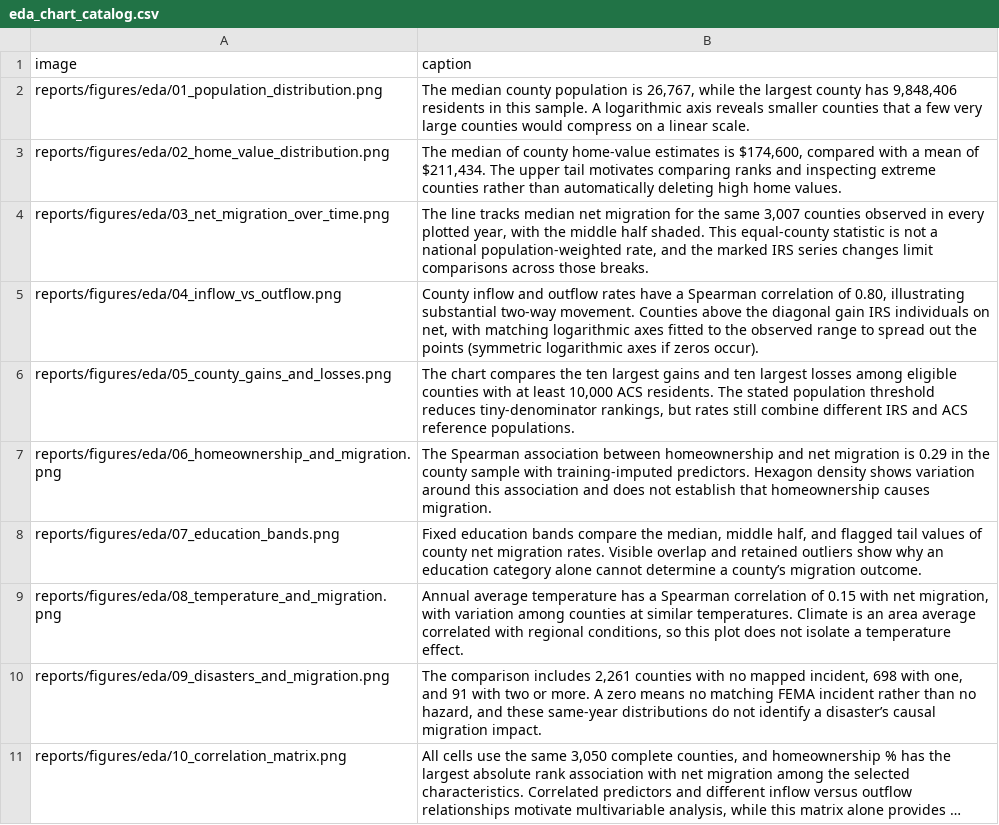
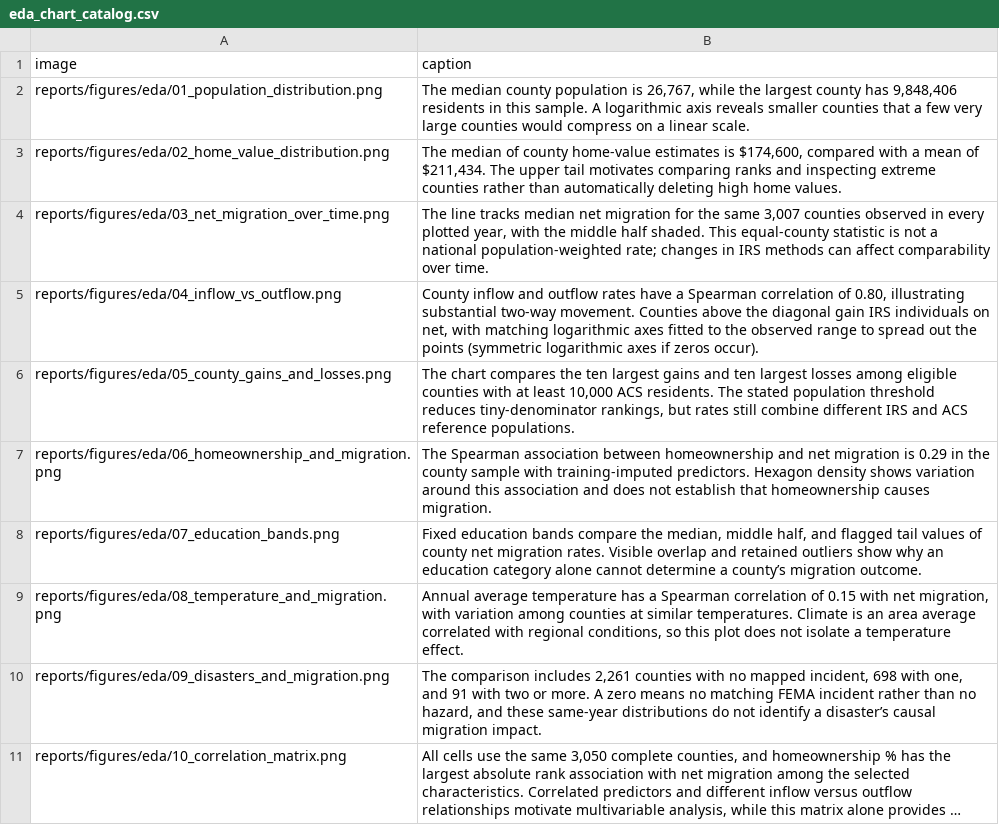
Before and after one commit to Kaxlow/us-migration, a CSV file: reports/tables/eda_chart_catalog.csv, drawn as a sheet; long unchanged cells end in ….

Commit message:
Added fixes to Introduction and Data Prep + EDA tabs of web page.

```diff
--- a/reports/tables/eda_chart_catalog.csv
+++ b/reports/tables/eda_chart_catalog.csv
@@ -3,3 +3,3 @@ reports/figures/eda/01_population_distribution.png,"The median county population
 reports/figures/eda/02_home_value_distribution.png,"The median of county home-value estimates is $174,600, compared with a mean of $211,434. The upper tail motivates comparing ranks and inspecting extreme counties rather than automatically deleting high home values."
-reports/figures/eda/03_net_migration_over_time.png,"The line tracks median net migration for the same 3,007 counties observed in every plotted year, with the middle half shaded. This equal-county statistic is not a national population-weighted rate, and the marked IRS series changes limit comparisons across those breaks."
+reports/figures/eda/03_net_migration_over_time.png,"The line tracks median net migration for the same 3,007 counties observed in every plotted year, with the middle half shaded. This equal-county statistic is not a national population-weighted rate; changes in IRS methods can affect comparability over time."
 reports/figures/eda/04_inflow_vs_outflow.png,"County inflow and outflow rates have a Spearman correlation of 0.80, illustrating substantial two-way movement. Counties above the diagonal gain IRS individuals on net, with matching logarithmic axes fitted to the observed range to spread out the points (symmetric logarithmic axes if zeros occur)."
```
Also changed, not shown: 14 other files.
